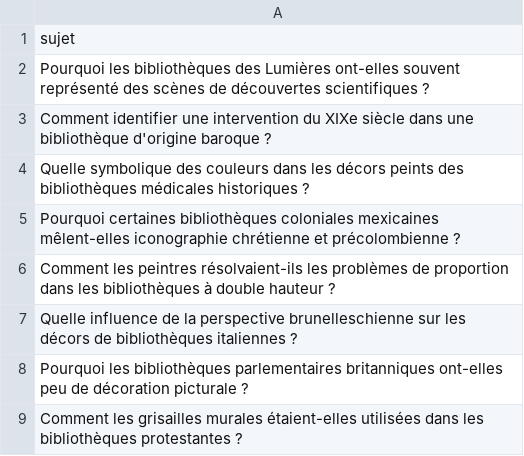
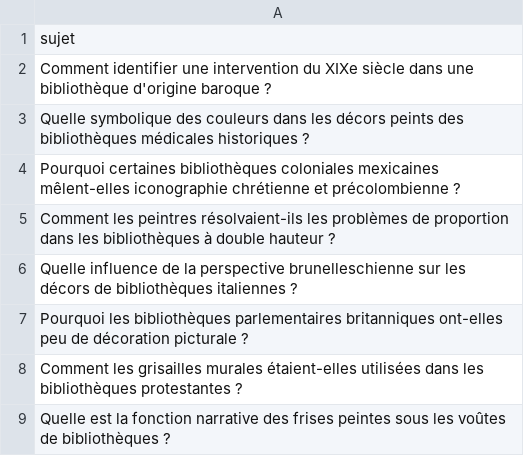
Before and after one commit to Metalosmose21/Biblioth-que-1, a CSV file: sujets.csv, drawn as a sheet; only a part is shown; the shorter side is filled out with more unchanged rows; the diff names each change by its address in the sheet, - before the commit and + after, or states it on an @@ line.

```diff
--- a/sujets.csv
+++ b/sujets.csv
-row 2: Pourquoi les bibliothèques des Lumières ont-elles souvent représenté des scènes de découvertes scientifiques ?
```
Also changed, not shown: sujets_traites.csv.
